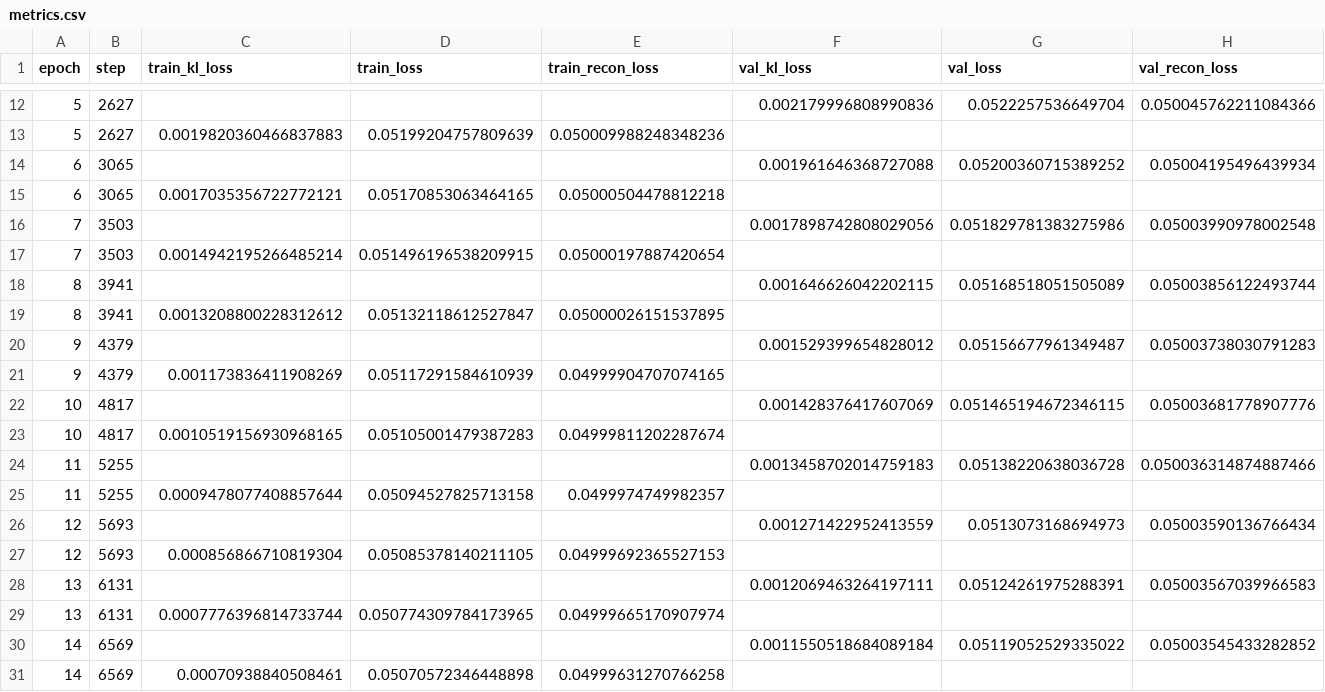
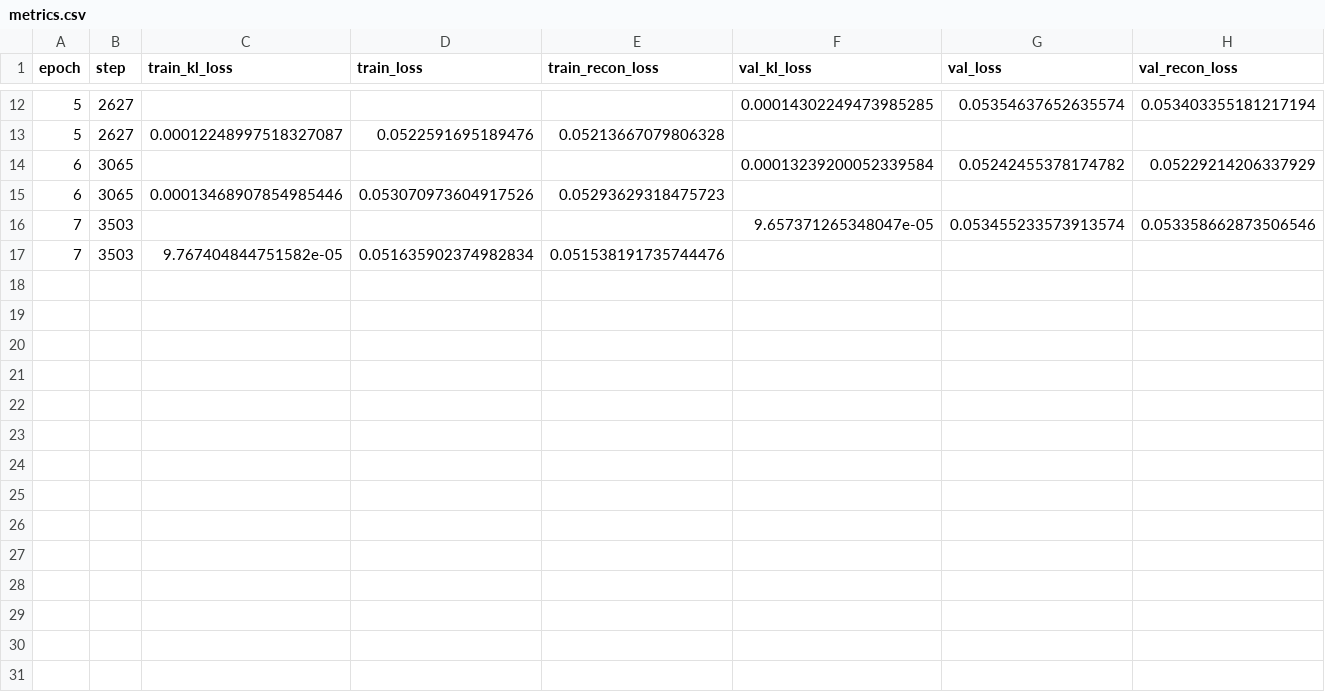
Before and after one commit to EhsanKA/methylVA, a CSV file: experiments/random_data_zero_vae/vae/version_0/metrics.csv, drawn as a sheet; only a part is shown, gaps mark what is left out; the diff covers the shown part only.

```diff
--- a/experiments/random_data_zero_vae/vae/version_0/metrics.csv
+++ b/experiments/random_data_zero_vae/vae/version_0/metrics.csv
@@ -12,20 +12,6 @@ epoch,step,train_kl_loss,train_loss,train_recon_loss,val_kl_loss,val_loss,val_re
-5,2627,,,,0.002179996808990836,0.0522257536649704,0.050045762211084366
-5,2627,0.0019820360466837883,0.05199204757809639,0.050009988248348236,,,
-6,3065,,,,0.001961646368727088,0.05200360715389252,0.05004195496439934
-6,3065,0.0017035356722772121,0.05170853063464165,0.05000504478812218,,,
-7,3503,,,,0.0017898742808029056,0.051829781383275986,0.05003990978002548
-7,3503,0.0014942195266485214,0.051496196538209915,0.05000197887420654,,,
-8,3941,,,,0.001646626042202115,0.05168518051505089,0.05003856122493744
-8,3941,0.0013208800228312612,0.05132118612527847,0.05000026151537895,,,
-9,4379,,,,0.001529399654828012,0.05156677961349487,0.05003738030791283
-9,4379,0.001173836411908269,0.05117291584610939,0.04999904707074165,,,
-10,4817,,,,0.001428376417607069,0.051465194672346115,0.05003681778907776
-10,4817,0.0010519156930968165,0.05105001479387283,0.04999811202287674,,,
-11,5255,,,,0.0013458702014759183,0.05138220638036728,0.050036314874887466
-11,5255,0.0009478077408857644,0.05094527825713158,0.0499974749982357,,,
-12,5693,,,,0.001271422952413559,0.0513073168694973,0.05003590136766434
-12,5693,0.000856866710819304,0.05085378140211105,0.04999692365527153,,,
-13,6131,,,,0.0012069463264197111,0.05124261975288391,0.05003567039966583
-13,6131,0.0007776396814733744,0.050774309784173965,0.04999665170907974,,,
-14,6569,,,,0.0011550518684089184,0.05119052529335022,0.05003545433282852
-14,6569,0.00070938840508461,0.05070572346448898,0.04999631270766258,,,
+5,2627,,,,0.00014302249473985285,0.05354637652635574,0.053403355181217194
+5,2627,0.00012248997518327087,0.0522591695189476,0.05213667079806328,,,
+6,3065,,,,0.00013239200052339584,0.05242455378174782,0.05229214206337929
+6,3065,0.00013468907854985446,0.053070973604917526,0.05293629318475723,,,
+7,3503,,,,9.657371265348047e-05,0.053455233573913574,0.053358662873506546
+7,3503,9.767404844751582e-05,0.051635902374982834,0.051538191735744476,,,
```
Also changed, not shown: 10 removed rows and 30 edited cells elsewhere in this file, 7 other files.
